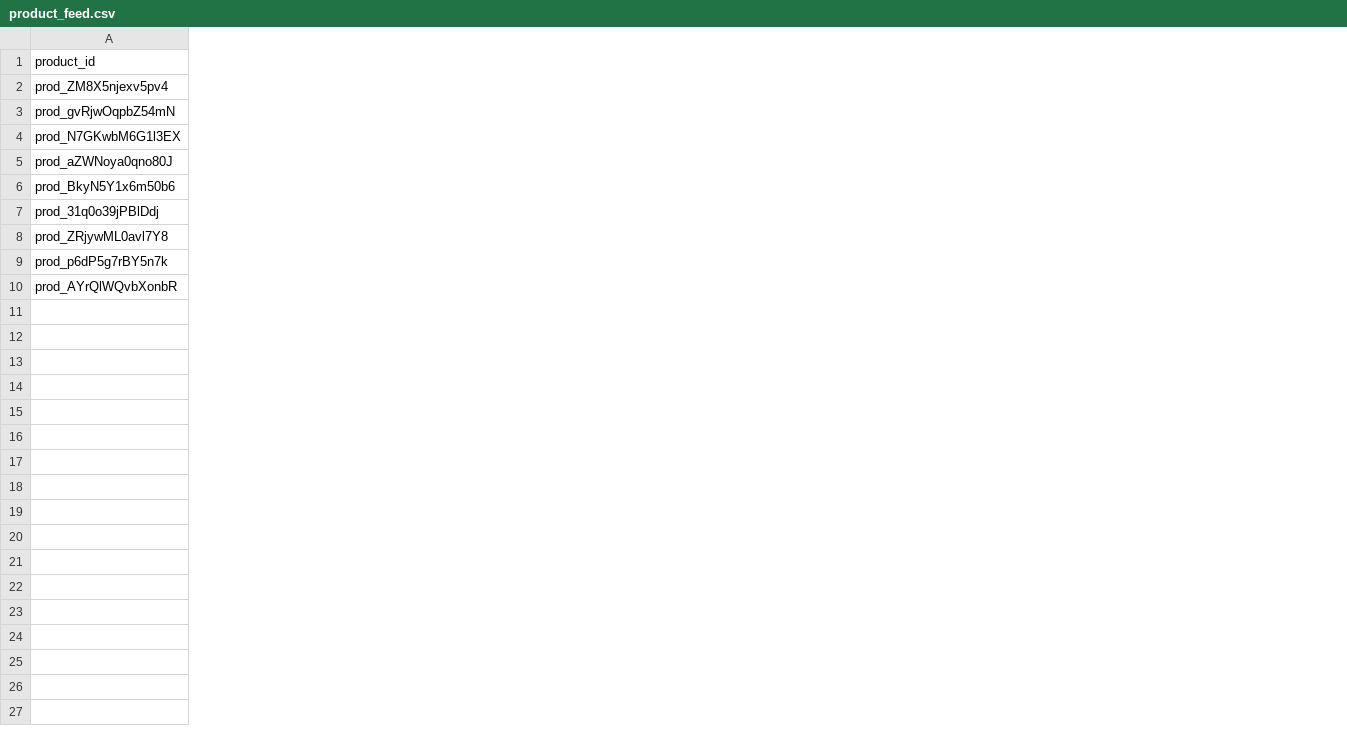
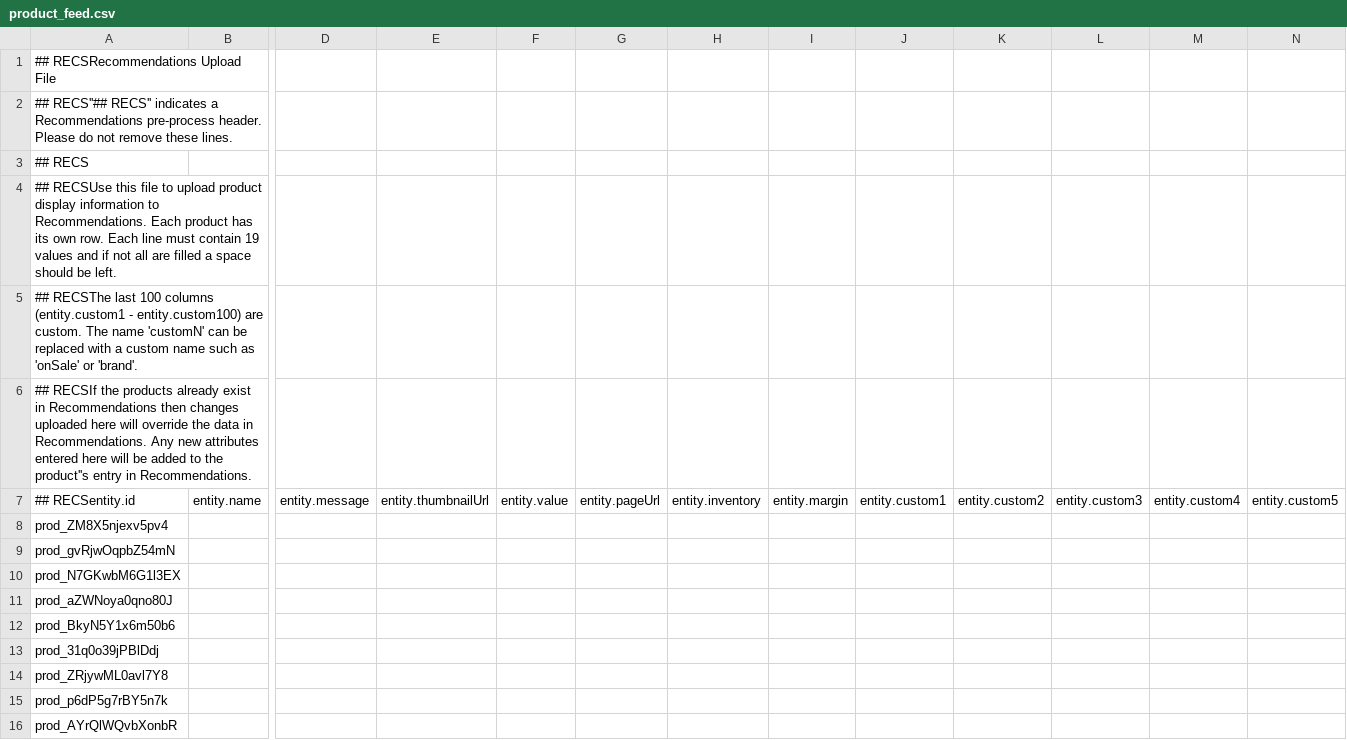
Before and after one commit to blast-analytics-marketing/ecom-rudderstack-jason, a CSV file: public/product_feed.csv, drawn as a sheet; only a part is shown, gaps mark what is left out; removed rows and columns are numbered as before the commit, all else as after; rows hold the shown columns only; the diff covers the shown part only; the diff names each change by its address in the sheet, - before the commit and + after, or states it on an @@ line.

Commit message:
Add headers to product feed

```diff
--- a/public/product_feed.csv
+++ b/public/product_feed.csv
+column B, empty
+column D, empty
+column E, empty
+column F, empty
+column G, empty
+column H, empty
+column I, empty
+column J, empty
+column K, empty
+column L, empty
+column M, empty
+column N, empty
-row 1: product_id
+row 1: ## RECSRecommendations Upload File
+row 2: ## RECS''## RECS'' indicates a Recommendations pre-process header. Please do not remove these lines.
+row 3: ## RECS
+row 4: ## RECSUse this file to upload product display information to Recommendations. Each product has its own row. Each line must contain 19 values and if not all are filled a space should be left.
+row 5: ## RECSThe last 100 columns (entity.custom1 - entity.custom100) are custom. The name 'customN' can be replaced with a custom name such as 'onSale' or 'brand'.
+row 6: ## RECSIf the products already exist in Recommendations then changes uploaded here will override the data in Recommendations. Any new attributes entered here will be added to the product''s entry in Recommendations.
+row 7: ## RECSentity.id | entity.name | entity.message | entity.thumbnailUrl | entity.value | entity.pageUrl | entity.inventory | entity.margin | entity.custom1 | entity.custom2 | entity.custom3 | entity.custom4 | entity.custom5
```
Also changed, not shown: 6 added columns elsewhere in this file.
